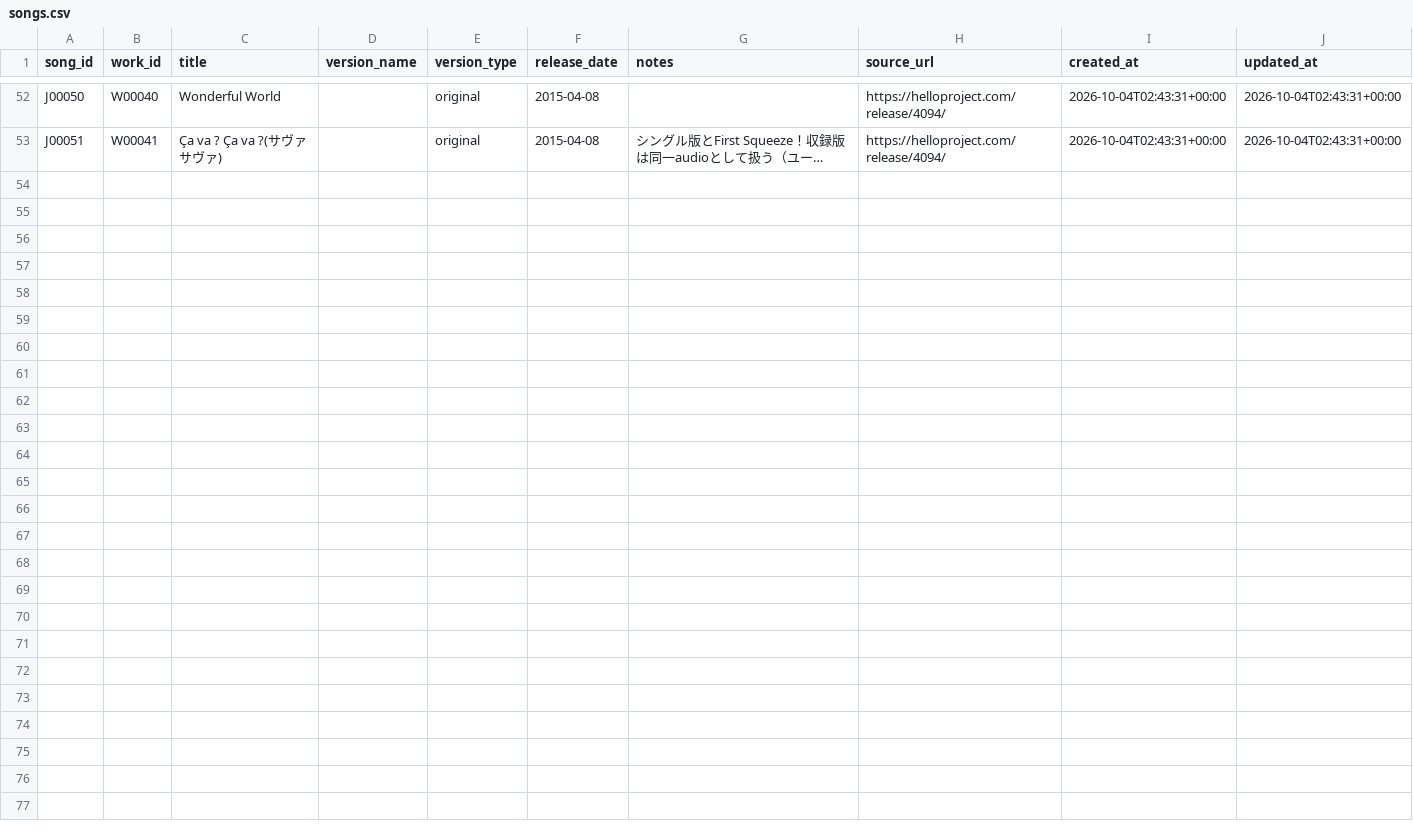
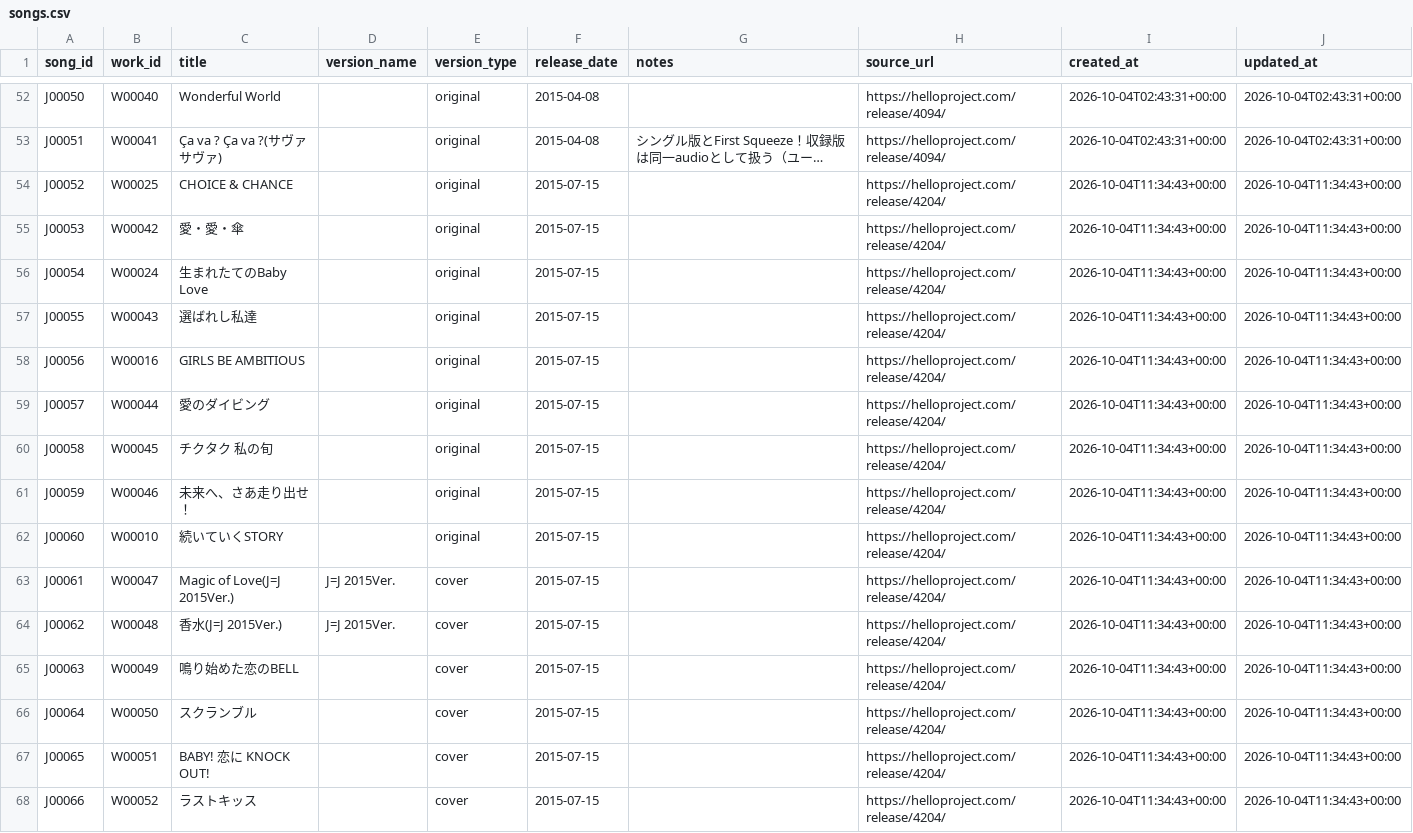
Before and after one commit to YutoSuga/helloproject-song-data, a CSV file: data/songs.csv, drawn as a sheet; only a part is shown, gaps mark what is left out; long unchanged cells end in …; the diff names each change by its address in the sheet, - before the commit and + after, or states it on an @@ line.

```diff
--- a/data/songs.csv
+++ b/data/songs.csv
+row 54: J00052 | W00025 | CHOICE & CHANCE |  | original | 2015-07-15 |  | https://helloproject.com/release/4204/ | 2026-10-04T11:34:43+00:00 | 2026-10-04T11:34:43+00:00
+row 55: J00053 | W00042 | 愛・愛・傘 |  | original | 2015-07-15 |  | https://helloproject.com/release/4204/ | 2026-10-04T11:34:43+00:00 | 2026-10-04T11:34:43+00:00
+row 56: J00054 | W00024 | 生まれたてのBaby Love |  | original | 2015-07-15 |  | https://helloproject.com/release/4204/ | 2026-10-04T11:34:43+00:00 | 2026-10-04T11:34:43+00:00
+row 57: J00055 | W00043 | 選ばれし私達 |  | original | 2015-07-15 |  | https://helloproject.com/release/4204/ | 2026-10-04T11:34:43+00:00 | 2026-10-04T11:34:43+00:00
+row 58: J00056 | W00016 | GIRLS BE AMBITIOUS |  | original | 2015-07-15 |  | https://helloproject.com/release/4204/ | 2026-10-04T11:34:43+00:00 | 2026-10-04T11:34:43+00:00
+row 59: J00057 | W00044 | 愛のダイビング |  | original | 2015-07-15 |  | https://helloproject.com/release/4204/ | 2026-10-04T11:34:43+00:00 | 2026-10-04T11:34:43+00:00
+row 60: J00058 | W00045 | チクタク 私の旬 |  | original | 2015-07-15 |  | https://helloproject.com/release/4204/ | 2026-10-04T11:34:43+00:00 | 2026-10-04T11:34:43+00:00
+row 61: J00059 | W00046 | 未来へ、さあ走り出せ！ |  | original | 2015-07-15 |  | https://helloproject.com/release/4204/ | 2026-10-04T11:34:43+00:00 | 2026-10-04T11:34:43+00:00
+row 62: J00060 | W00010 | 続いていくSTORY |  | original | 2015-07-15 |  | https://helloproject.com/release/4204/ | 2026-10-04T11:34:43+00:00 | 2026-10-04T11:34:43+00:00
+row 63: J00061 | W00047 | Magic of Love(J=J 2015Ver.) | J=J 2015Ver. | cover | 2015-07-15 |  | https://helloproject.com/release/4204/ | 2026-10-04T11:34:43+00:00 | 2026-10-04T11:34:43+00:00
+row 64: J00062 | W00048 | 香水(J=J 2015Ver.) | J=J 2015Ver. | cover | 2015-07-15 |  | https://helloproject.com/release/4204/ | 2026-10-04T11:34:43+00:00 | 2026-10-04T11:34:43+00:00
+row 65: J00063 | W00049 | 鳴り始めた恋のBELL |  | cover | 2015-07-15 |  | https://helloproject.com/release/4204/ | 2026-10-04T11:34:43+00:00 | 2026-10-04T11:34:43+00:00
+row 66: J00064 | W00050 | スクランブル |  | cover | 2015-07-15 |  | https://helloproject.com/release/4204/ | 2026-10-04T11:34:43+00:00 | 2026-10-04T11:34:43+00:00
+row 67: J00065 | W00051 | BABY! 恋に KNOCK OUT! |  | cover | 2015-07-15 |  | https://helloproject.com/release/4204/ | 2026-10-04T11:34:43+00:00 | 2026-10-04T11:34:43+00:00
+row 68: J00066 | W00052 | ラストキッス |  | cover | 2015-07-15 |  | https://helloproject.com/release/4204/ | 2026-10-04T11:34:43+00:00 | 2026-10-04T11:34:43+00:00
```
Also changed, not shown: data/creators.csv, data/releases.csv, 7 other files.
